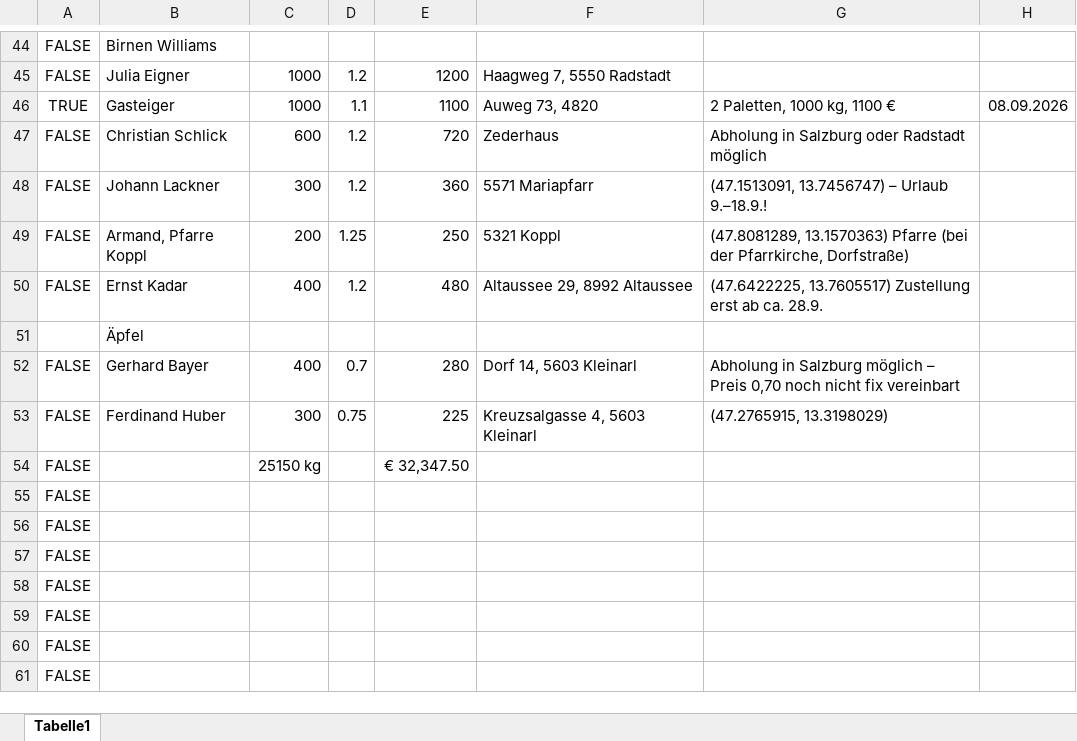
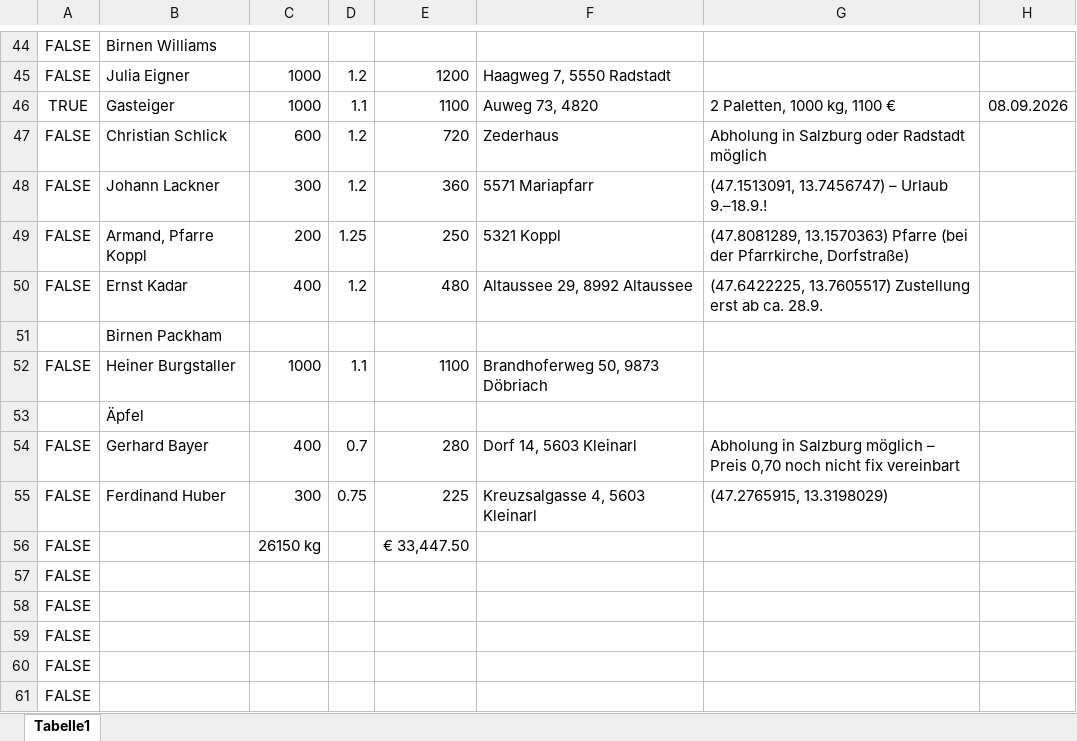
Before and after one commit to Dendak/mapa-rozvozu-ovoce, an Excel workbook: Obst.xlsx, sheet Tabelle1, drawn as a sheet; only a part is shown, gaps mark what is left out; the shorter side is filled out with more unchanged rows; values as stored, in another font and other column widths than the file's, no borders; conditional formats not drawn; addresses are those after the commit; the diff names each change by its address in the sheet, - before the commit and + after, or states it on an @@ line.

```diff
--- a/Obst.xlsx (sheet Tabelle1)
+++ b/Obst.xlsx (sheet Tabelle1)
+row 51:  | Birnen Packham
+row 52: FALSE | Heiner Burgstaller | 1000 | 1.1 | 1100 | Brandhoferweg 50, 9873 Döbriach
-C56: 25150 kg
+C56: 26150 kg
-E56: € 32,347.50
+E56: € 33,447.50
```
Also changed, not shown: formulas that keep their value, 1 other file.
